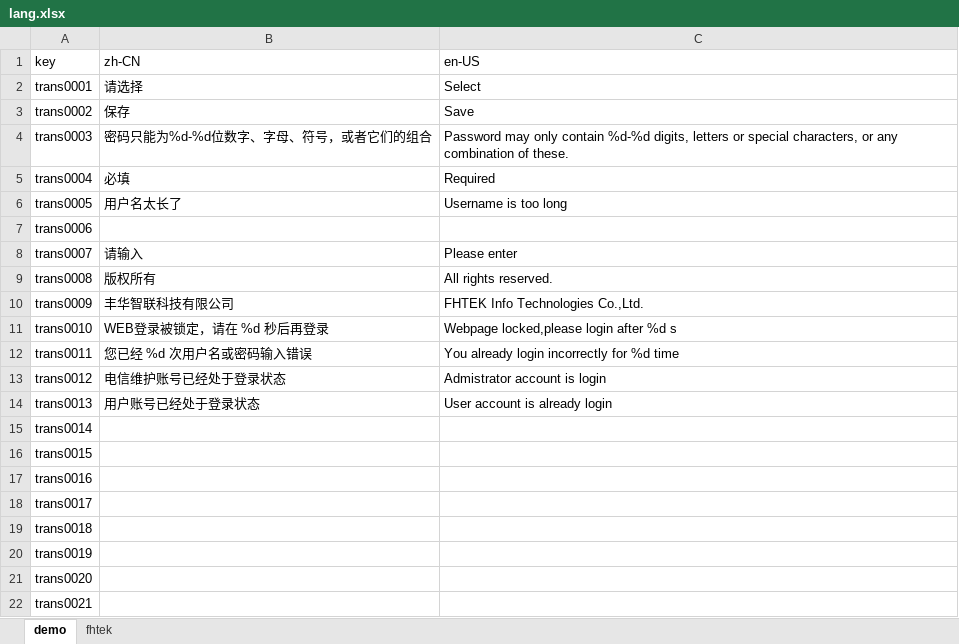
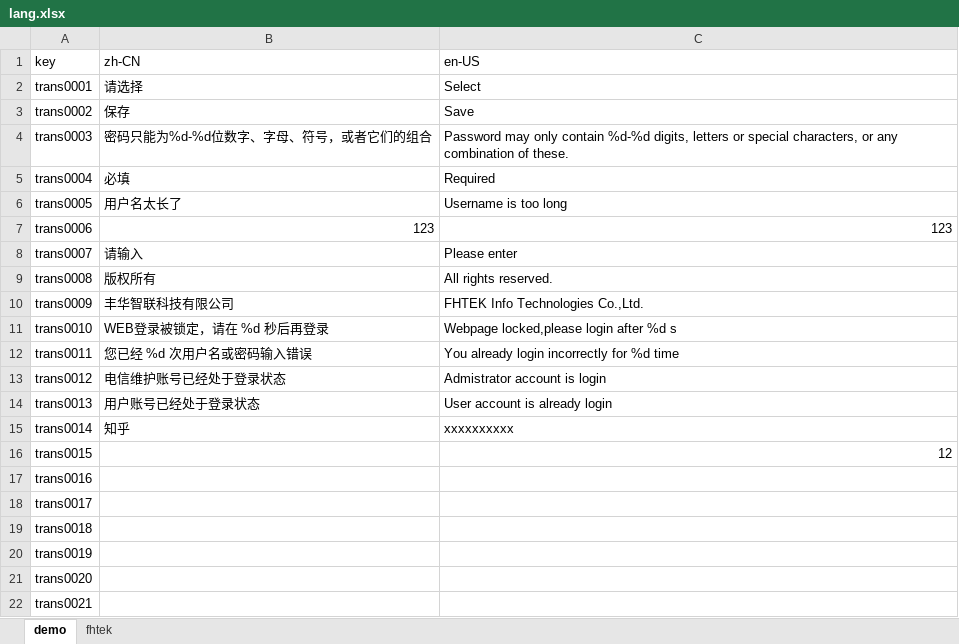
Before and after one commit to ytppp/excel2json, an Excel workbook: lang.xlsx, sheet demo, drawn as a sheet; values as stored, in another font and other column widths than the file's, no borders; the diff names each change by its address in the sheet, - before the commit and + after, or states it on an @@ line.

```diff
--- a/lang.xlsx (sheet demo)
+++ b/lang.xlsx (sheet demo)
-B7 (zh-CN): (empty)
+B7 (zh-CN): 123
-C7 (en-US): (empty)
+C7 (en-US): 123
-B15 (zh-CN): (empty)
+B15 (zh-CN): 知乎
-C15 (en-US): (empty)
+C15 (en-US): xxxxxxxxxx
-C16 (en-US): (empty)
+C16 (en-US): 12
```
Also changed, not shown: sheet fhtek, 1 other file.
